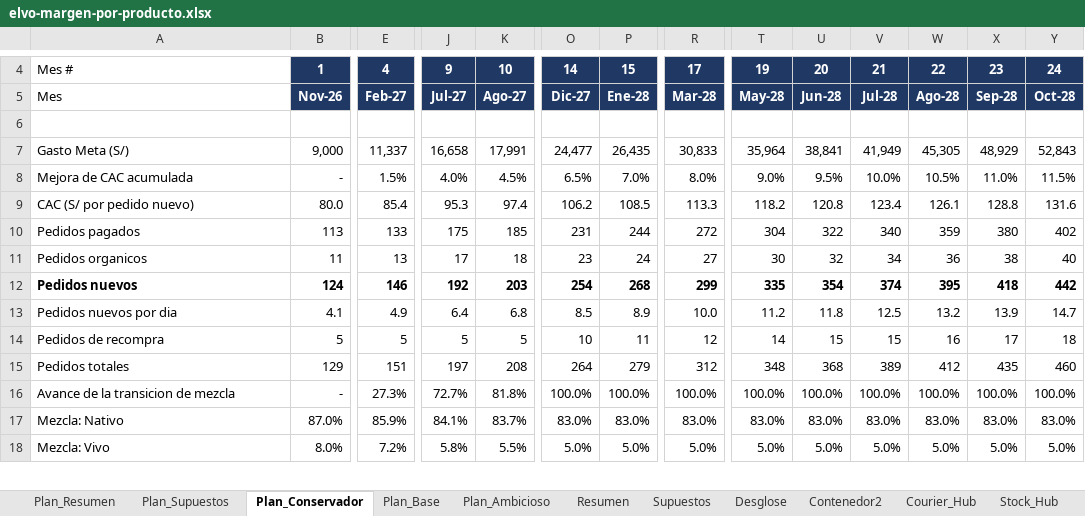
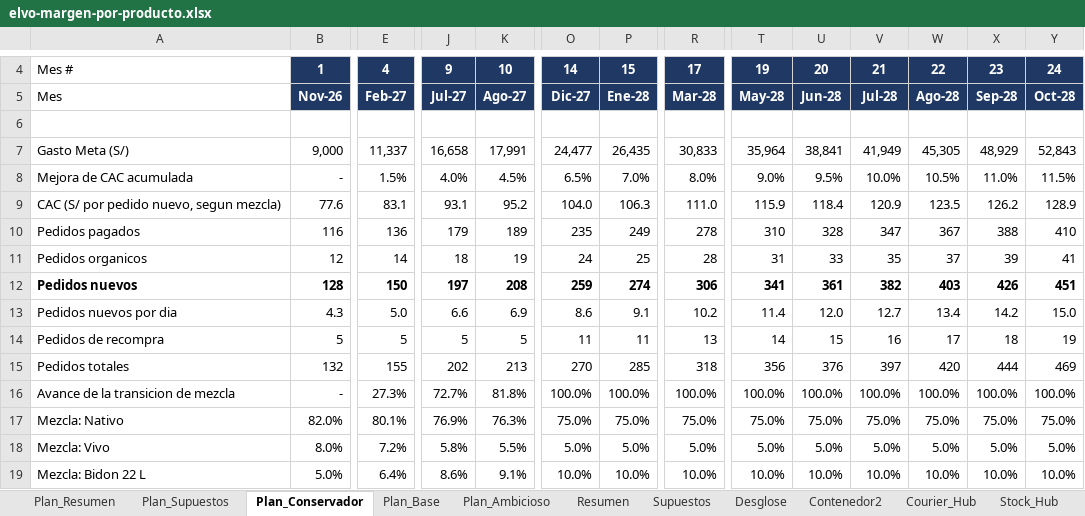
Before and after one commit to angelvalcarcela-tech/elvo-creating, an Excel workbook: analisis/elvo-margen-por-producto.xlsx, sheet Plan_Conservador, drawn as a sheet; only a part is shown, gaps mark what is left out; values as stored, in another font and other column widths than the file's, no borders; removed rows and columns are numbered as before the commit, all else as after; rows hold the shown columns only; the diff covers the shown part only; the diff names each change by its address in the sheet, - before the commit and + after, or states it on an @@ line.

```diff
--- a/analisis/elvo-margen-por-producto.xlsx (sheet Plan_Conservador)
+++ b/analisis/elvo-margen-por-producto.xlsx (sheet Plan_Conservador)
-row 9: CAC (S/ por pedido nuevo) | 80.0 | 85.4 | 95.3 | 97.4 | 106.2 | 108.5 | 113.3 | 118.2 | 120.8 | 123.4 | 126.1 | 128.8 | 131.6
-row 10: Pedidos pagados | 113 | 133 | 175 | 185 | 231 | 244 | 272 | 304 | 322 | 340 | 359 | 380 | 402
+row 9: CAC (S/ por pedido nuevo, segun mezcla) | 77.6 | 83.1 | 93.1 | 95.2 | 104.0 | 106.3 | 111.0 | 115.9 | 118.4 | 120.9 | 123.5 | 126.2 | 128.9
+row 10: Pedidos pagados | 116 | 136 | 179 | 189 | 235 | 249 | 278 | 310 | 328 | 347 | 367 | 388 | 410
-B11: 11
+B11: 12
-E11: 13
+E11: 14
-J11: 17
+J11: 18
-K11: 18
+K11: 19
-O11: 23
+O11: 24
-P11: 24
+P11: 25
-R11: 27
+R11: 28
-T11: 30
+T11: 31
-U11: 32
+U11: 33
-V11: 34
+V11: 35
-W11: 36
+W11: 37
-X11: 38
+X11: 39
-Y11: 40
+Y11: 41
-row 12: Pedidos nuevos | 124 | 146 | 192 | 203 | 254 | 268 | 299 | 335 | 354 | 374 | 395 | 418 | 442
-row 13: Pedidos nuevos por dia | 4.1 | 4.9 | 6.4 | 6.8 | 8.5 | 8.9 | 10.0 | 11.2 | 11.8 | 12.5 | 13.2 | 13.9 | 14.7
+row 12: Pedidos nuevos | 128 | 150 | 197 | 208 | 259 | 274 | 306 | 341 | 361 | 382 | 403 | 426 | 451
+row 13: Pedidos nuevos por dia | 4.3 | 5.0 | 6.6 | 6.9 | 8.6 | 9.1 | 10.2 | 11.4 | 12.0 | 12.7 | 13.4 | 14.2 | 15.0
-O14: 10
+O14: 11
-R14: 12
+R14: 13
-V14: 15
+V14: 16
-W14: 16
+W14: 17
-X14: 17
+X14: 18
-Y14: 18
+Y14: 19
-row 15: Pedidos totales | 129 | 151 | 197 | 208 | 264 | 279 | 312 | 348 | 368 | 389 | 412 | 435 | 460
+row 15: Pedidos totales | 132 | 155 | 202 | 213 | 270 | 285 | 318 | 356 | 376 | 397 | 420 | 444 | 469
-row 17: Mezcla: Nativo | 87.0% | 85.9% | 84.1% | 83.7% | 83.0% | 83.0% | 83.0% | 83.0% | 83.0% | 83.0% | 83.0% | 83.0% | 83.0%
+row 17: Mezcla: Nativo | 82.0% | 80.1% | 76.9% | 76.3% | 75.0% | 75.0% | 75.0% | 75.0% | 75.0% | 75.0% | 75.0% | 75.0% | 75.0%
+row 19: Mezcla: Bidon 22 L | 5.0% | 6.4% | 8.6% | 9.1% | 10.0% | 10.0% | 10.0% | 10.0% | 10.0% | 10.0% | 10.0% | 10.0% | 10.0%
```
Also changed, not shown: 17 added rows, 18 removed rows and 100 edited cells elsewhere in this sheet, sheet Plan_Ambicioso, sheet Plan_Base, sheet Plan_Supuestos, sheet Plan_Resumen, sheet Contenedor2, formulas that keep their value.
